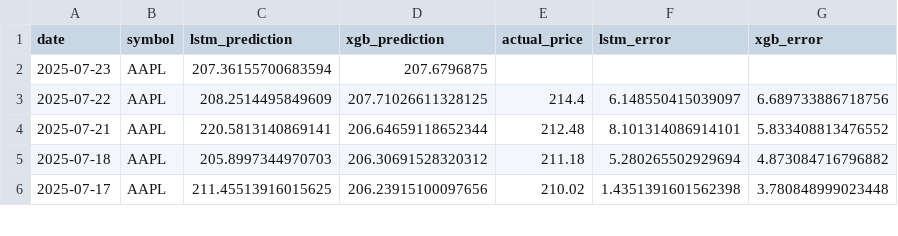
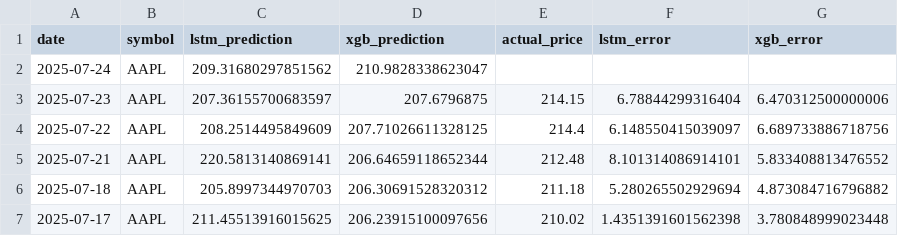
Before and after one commit to pankitthakkar/stock-price-predictor, a CSV file: prediction_results.csv, drawn as a sheet; only a part is shown.

```diff
--- a/prediction_results.csv
+++ b/prediction_results.csv
@@ -1,3 +1,4 @@
 date,symbol,lstm_prediction,xgb_prediction,actual_price,lstm_error,xgb_error
-2025-07-23,AAPL,207.36155700683594,207.6796875,,,
+2025-07-24,AAPL,209.31680297851562,210.9828338623047,,,
+2025-07-23,AAPL,207.36155700683597,207.6796875,214.15,6.78844299316404,6.470312500000006
 2025-07-22,AAPL,208.2514495849609,207.71026611328125,214.4,6.148550415039097,6.689733886718756
```
Also changed, not shown: 2 other files.
